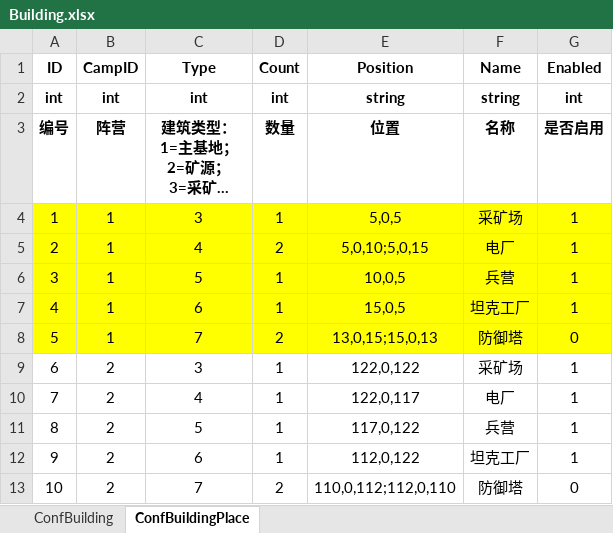
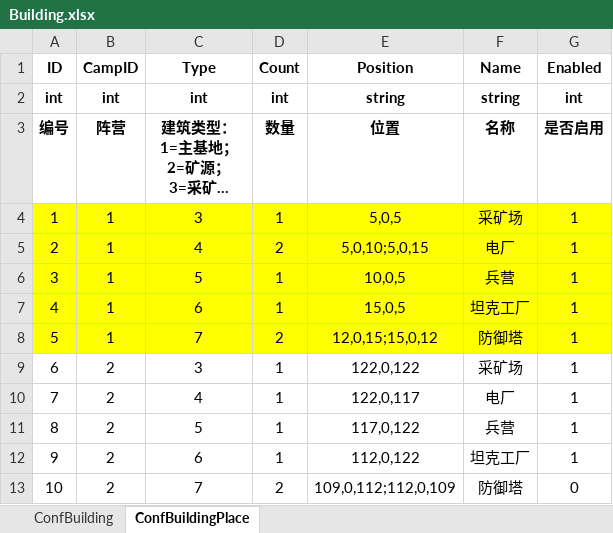
Before and after one commit to ZiglerOllydbg/ra2, an Excel workbook: config/excel/Building.xlsx, sheet ConfBuildingPlace, drawn as a sheet; long unchanged cells end in …; values as stored, in another font and other column widths than the file's, no borders; the diff names each change by its address in the sheet, - before the commit and + after, or states it on an @@ line.

```diff
--- a/config/excel/Building.xlsx (sheet ConfBuildingPlace)
+++ b/config/excel/Building.xlsx (sheet ConfBuildingPlace)
-E8 (Position): 13,0,15;15,0,13
+E8 (Position): 12,0,15;15,0,12
-G8 (Enabled): 0
+G8 (Enabled): 1
-E13 (Position): 110,0,112;112,0,110
+E13 (Position): 109,0,112;112,0,109
```
Also changed, not shown: config/excel/InitUnits.xlsx, 5 other files.
